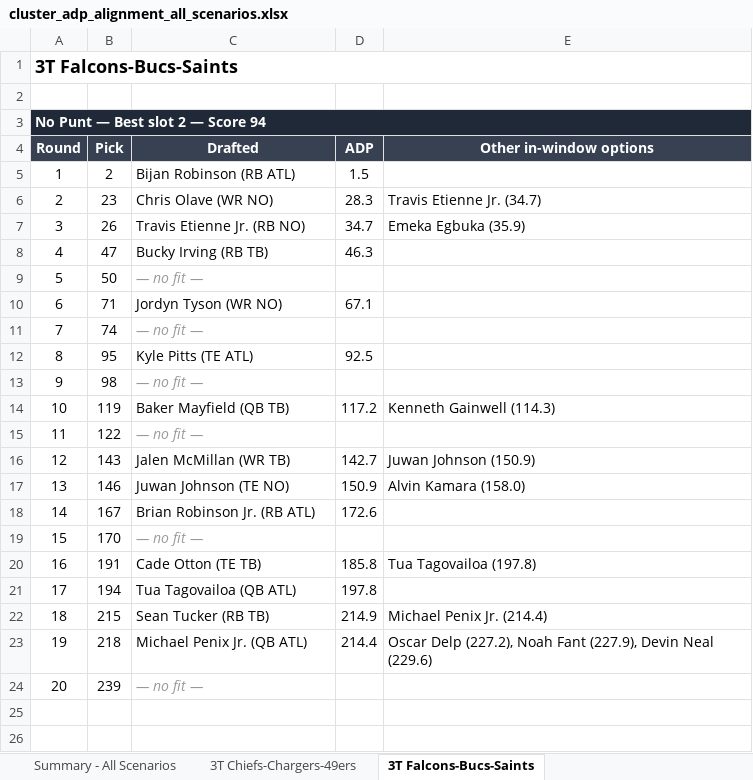
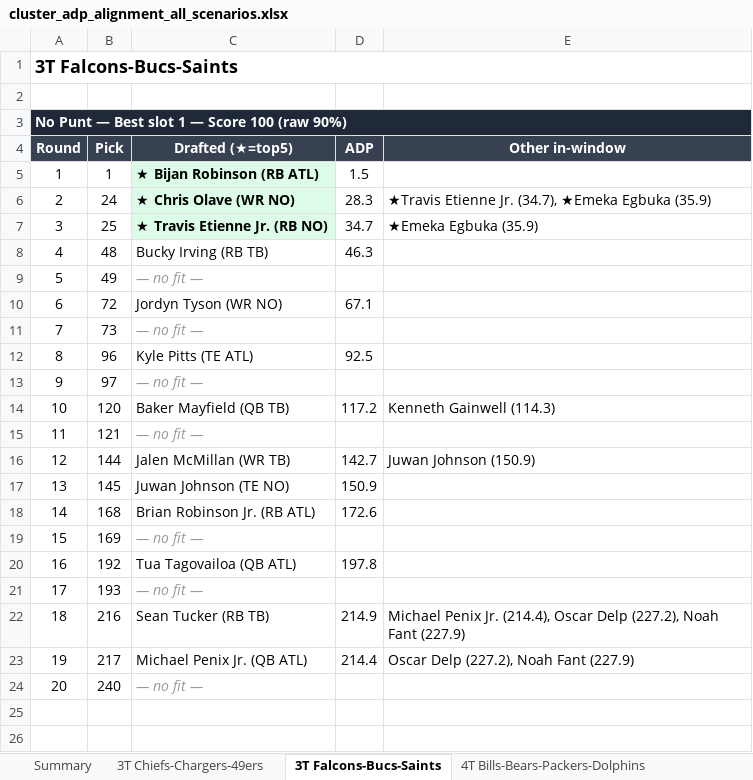
Before and after one commit to stephensnate-alt/BP-delta, an Excel workbook: cluster_adp_alignment_all_scenarios.xlsx, sheet 3T Falcons-Bucs-Saints, drawn as a sheet; only a part is shown; values as stored, in another font and other column widths than the file's, no borders; removed rows and columns are numbered as before the commit, all else as after; the diff covers the shown part only; the diff names each change by its address in the sheet, - before the commit and + after, or states it on an @@ line.

```diff
--- a/cluster_adp_alignment_all_scenarios.xlsx (sheet 3T Falcons-Bucs-Saints)
+++ b/cluster_adp_alignment_all_scenarios.xlsx (sheet 3T Falcons-Bucs-Saints)
-sheet tab: Summary - All Scenarios
+sheet tab: Summary
-A3 (Round): No Punt — Best slot 2 — Score 94
+A3 (Round): No Punt — Best slot 1 — Score 100 (raw 90%)
-C4: Drafted
+C4: Drafted (★=top5)
-E4: Other in-window options
+E4: Other in-window
-B5 (Pick): 2
+B5 (Pick): 1
-C5 (Drafted (★=top5)): Bijan Robinson (RB ATL)
+C5 (Drafted (★=top5)): ★ Bijan Robinson (RB ATL)
@@ C5:C7 fill: none → #DCFCE7, bold: off → on @@
-B6 (Pick): 23
+B6 (Pick): 24
-C6 (Drafted (★=top5)): Chris Olave (WR NO)
+C6 (Drafted (★=top5)): ★ Chris Olave (WR NO)
-E6 (Other in-window): Travis Etienne Jr. (34.7)
+E6 (Other in-window): ★Travis Etienne Jr. (34.7), ★Emeka Egbuka (35.9)
-B7 (Pick): 26
+B7 (Pick): 25
-C7 (Drafted (★=top5)): Travis Etienne Jr. (RB NO)
+C7 (Drafted (★=top5)): ★ Travis Etienne Jr. (RB NO)
-E7 (Other in-window): Emeka Egbuka (35.9)
+E7 (Other in-window): ★Emeka Egbuka (35.9)
-B8 (Pick): 47
+B8 (Pick): 48
-B9 (Pick): 50
+B9 (Pick): 49
-B10 (Pick): 71
+B10 (Pick): 72
-B11 (Pick): 74
+B11 (Pick): 73
-B12 (Pick): 95
+B12 (Pick): 96
-B13 (Pick): 98
+B13 (Pick): 97
-B14 (Pick): 119
+B14 (Pick): 120
-B15 (Pick): 122
+B15 (Pick): 121
-B16 (Pick): 143
+B16 (Pick): 144
-B17 (Pick): 146
+B17 (Pick): 145
-E17 (Other in-window): Alvin Kamara (158.0)
+E17 (Other in-window): (empty)
-B18 (Pick): 167
+B18 (Pick): 168
-B19 (Pick): 170
+B19 (Pick): 169
-row 20: 16 | 191 | Cade Otton (TE TB) | 185.8 | Tua Tagovailoa (197.8)
-A20 (Round): 17
+A20 (Round): 16
-B20 (Pick): 194
+B20 (Pick): 192
+row 21: 17 | 193 | — no fit —
-B22 (Pick): 215
+B22 (Pick): 216
-E22 (Other in-window): Michael Penix Jr. (214.4)
+E22 (Other in-window): Michael Penix Jr. (214.4), Oscar Delp (227.2), Noah Fant (227.9)
-B23 (Pick): 218
+B23 (Pick): 217
-E23 (Other in-window): …Noah Fant (227.9), Devin Neal (229.6)
+E23 (Other in-window): …Noah Fant (227.9)
-B24 (Pick): 239
+B24 (Pick): 240
```
Also changed, not shown: 10 added rows, 10 removed rows, 59 edited cells and cell formats elsewhere in this sheet, sheet Summary, sheet 4T Bills-Bears-Packers-Dolphins, sheet Mega 7T, sheet 5T Cards-Jets-Pats-Broncos-Raid, sheet 4T Ravens-Steelers-Panthers-Ben, sheet 4T Ravens-Browns-Colts-Bengals, 1 more sheet.
